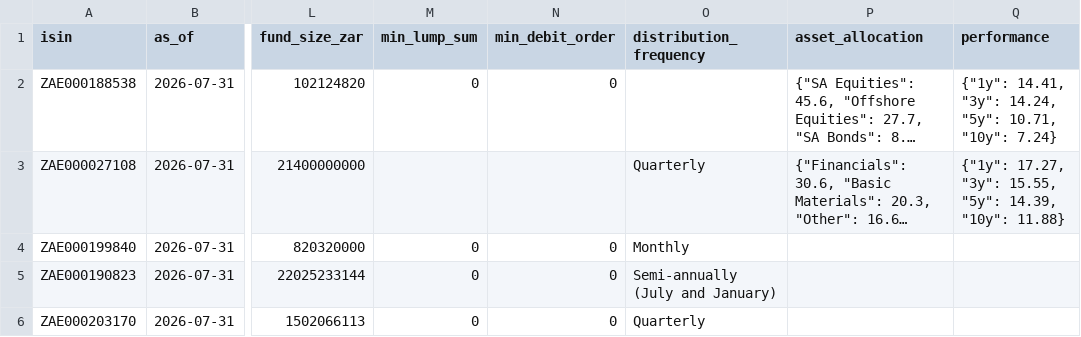
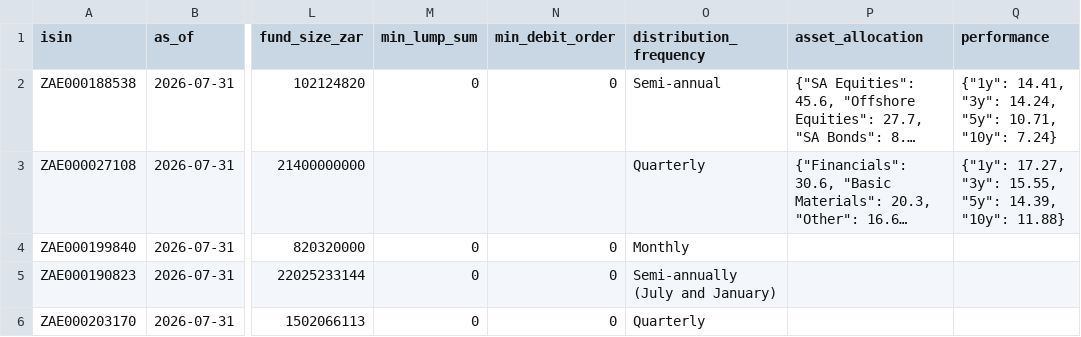
Before and after one commit to dyxale001/ImpactAlphaSwarm, a CSV file: backend/data/funds/snapshots.csv, drawn as a sheet; only a part is shown, gaps mark what is left out; long unchanged cells end in …; the diff names each change by its address in the sheet, - before the commit and + after, or states it on an @@ line.

```diff
--- a/backend/data/funds/snapshots.csv
+++ b/backend/data/funds/snapshots.csv
-O2 (distribution_frequency): (empty)
+O2 (distribution_frequency): Semi-annual
```
Also changed, not shown: 3 other files.
